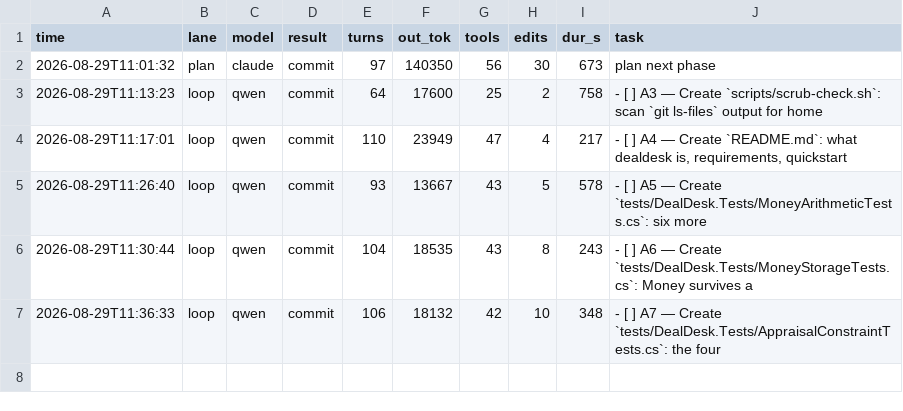
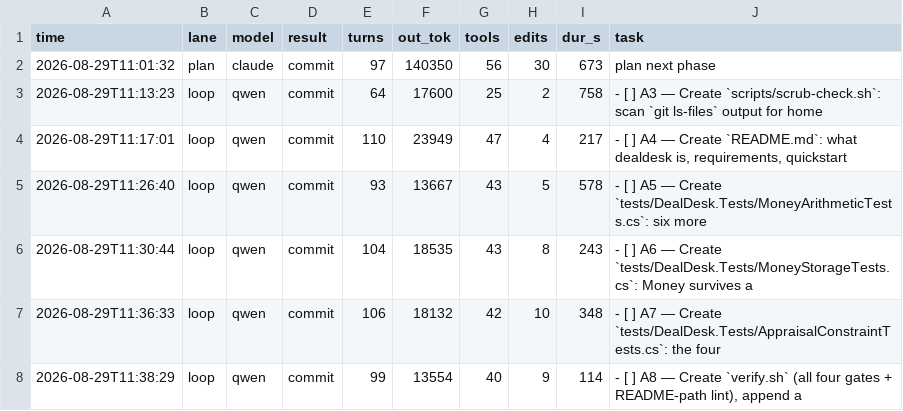
Before and after one commit to HTC-56/dealdesk, a TSV file: loop-ledger.tsv, drawn as a sheet.

Commit message:
chore(loop): sweep-commit stranded work after task: A8 — Create `verify.sh` (all four gates + README-path lint), append a

```diff
--- a/loop-ledger.tsv
+++ b/loop-ledger.tsv
@@ -7 +7,2 @@ time	lane	model	result	turns	out_tok	tools	edits	dur_s	task
 2026-08-29T11:36:33	loop	qwen	commit	106	18132	42	10	348	- [ ] A7 — Create `tests/DealDesk.Tests/AppraisalConstraintTests.cs`: the four
+2026-08-29T11:38:29	loop	qwen	commit	99	13554	40	9	114	- [ ] A8 — Create `verify.sh` (all four gates + README-path lint), append a
```
